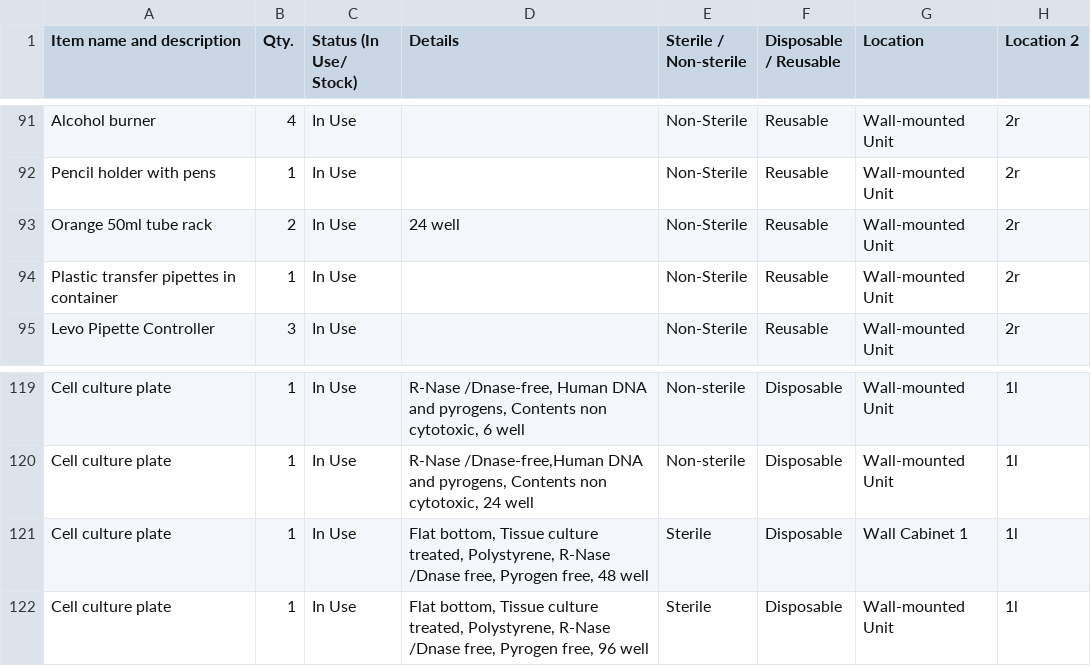
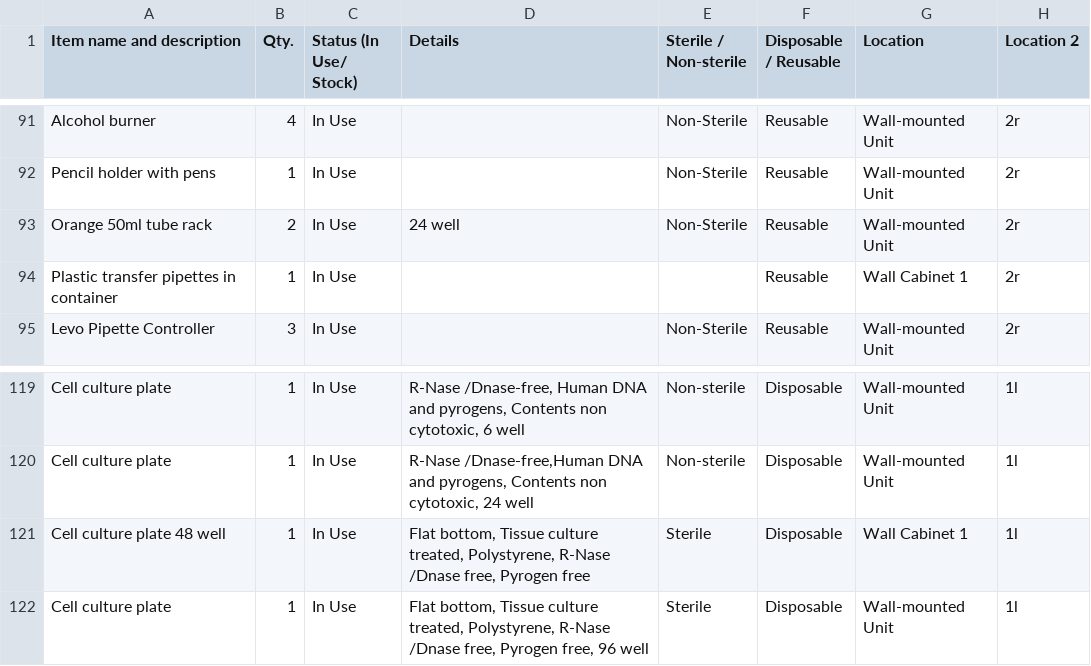
Before and after one commit to mane-poghosyan/lab-inventory, a CSV file: data.csv, drawn as a sheet; only a part is shown, gaps mark what is left out.

Commit message:
Update inventory via Admin panel

```diff
--- a/data.csv
+++ b/data.csv
@@ -93,3 +93,3 @@ Item name and description,Qty.,Status (In Use/ Stock),Details,Sterile / Non-ster
 "Orange 50ml tube rack",2,"In Use","24 well","Non-Sterile","Reusable","Wall-mounted Unit","2r"
-"Plastic transfer pipettes in container",1,"In Use","","Non-Sterile","Reusable","Wall-mounted Unit","2r"
+"Plastic transfer pipettes in container",1,"In Use","","","Reusable","Wall Cabinet 1","2r"
 "Levo Pipette Controller",3,"In Use","","Non-Sterile","Reusable","Wall-mounted Unit","2r"
@@ -120,3 +120,3 @@ Item name and description,Qty.,Status (In Use/ Stock),Details,Sterile / Non-ster
 "Cell culture plate",1,"In Use","R-Nase /Dnase-free,Human DNA and pyrogens, Contents non cytotoxic,  24 well","Non-sterile","Disposable","Wall-mounted Unit","1l"
-"Cell culture plate",1,"In Use","Flat bottom, Tissue culture treated, Polystyrene, R-Nase /Dnase free, Pyrogen free, 48 well","Sterile","Disposable","Wall Cabinet 1","1l"
+"Cell culture plate 48 well",1,"In Use","Flat bottom, Tissue culture treated, Polystyrene, R-Nase /Dnase free, Pyrogen free","Sterile","Disposable","Wall Cabinet 1","1l"
 "Cell culture plate",1,"In Use","Flat bottom, Tissue culture treated, Polystyrene, R-Nase /Dnase free, Pyrogen free, 96 well","Sterile","Disposable","Wall-mounted Unit","1l"
```
